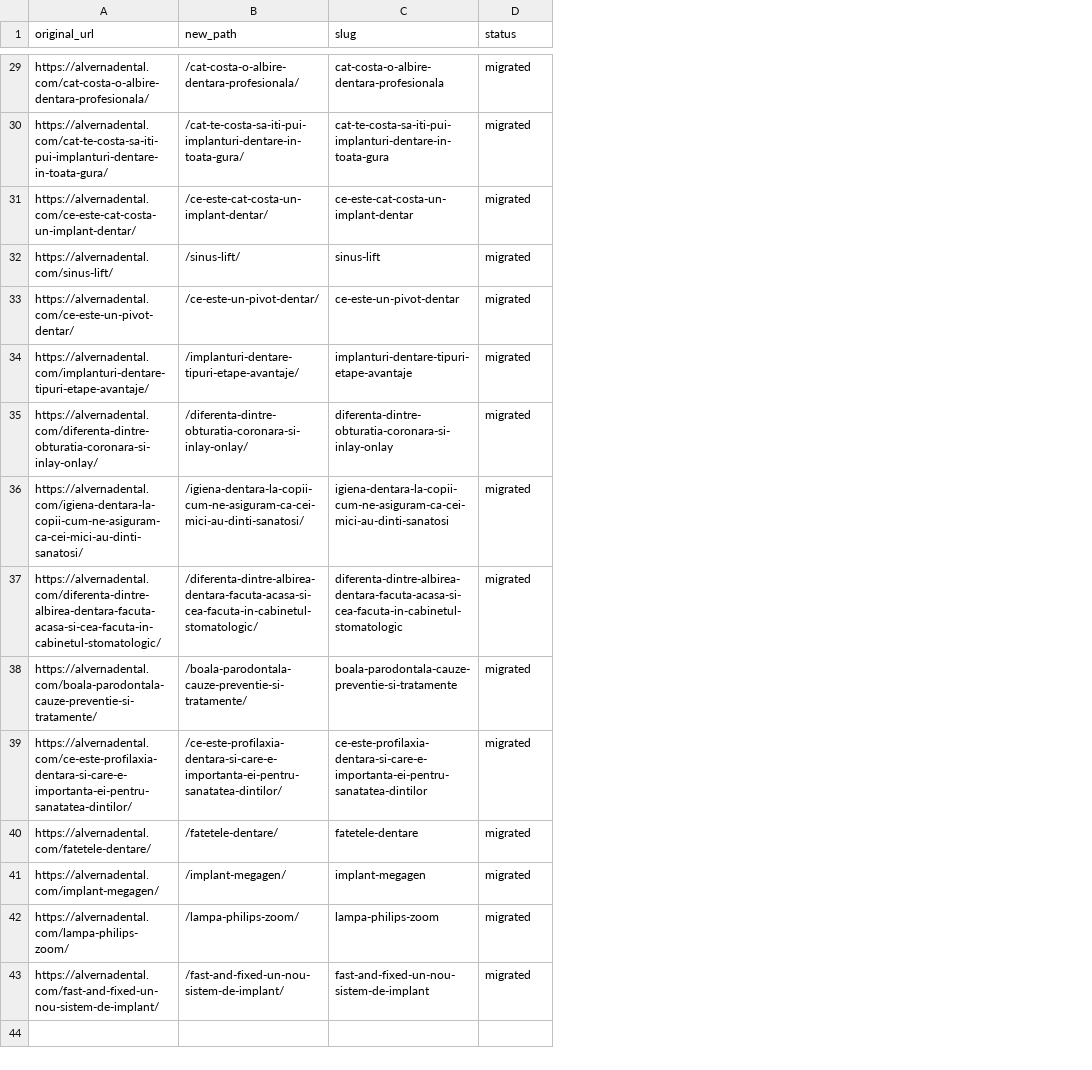
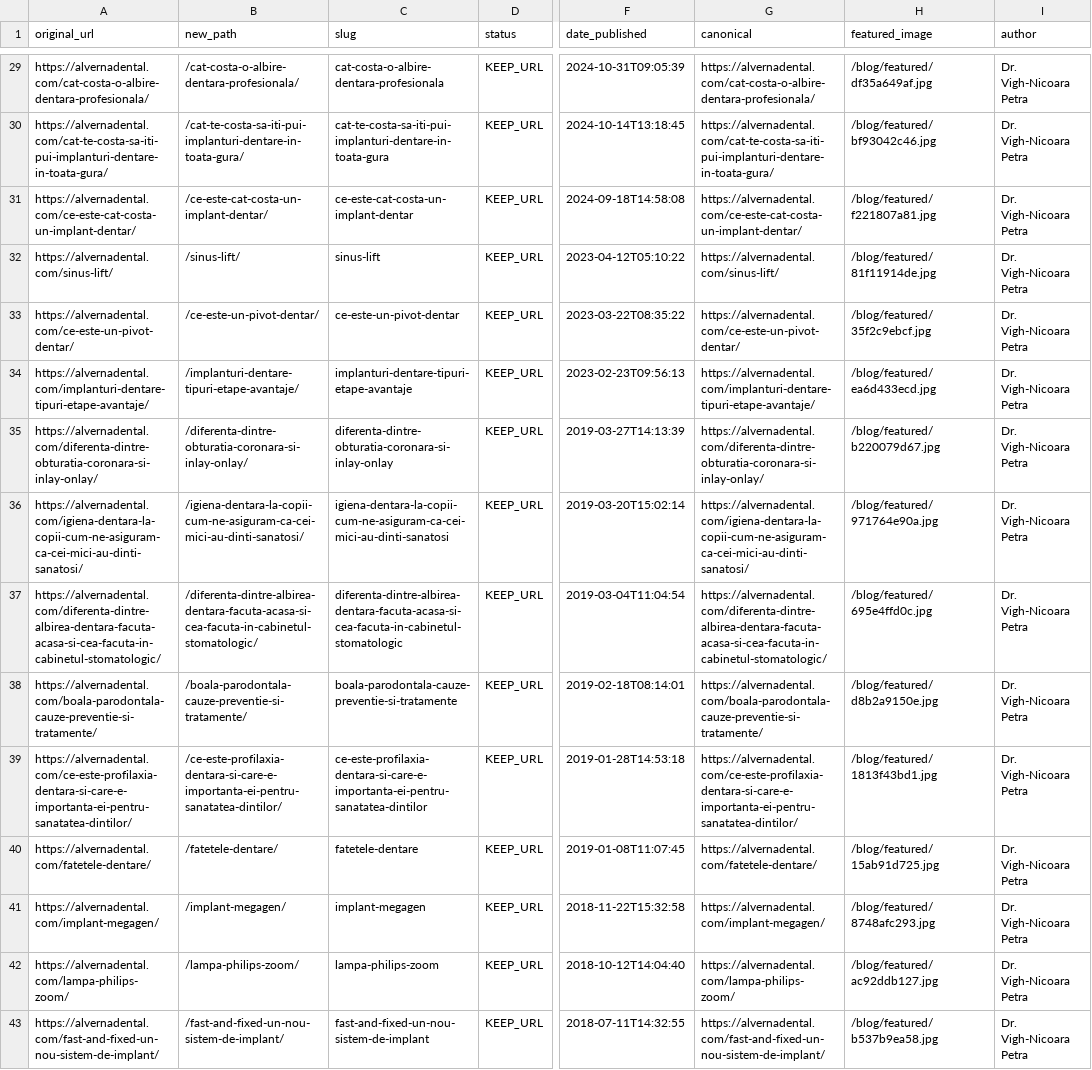
Before and after one commit to YVADEV/adssite, a CSV file: docs/alverna/BLOG_URL_MAPPING.csv, drawn as a sheet; only a part is shown, gaps mark what is left out; the diff covers the shown part only; the diff names each change by its address in the sheet, - before the commit and + after, or states it on an @@ line.

```diff
--- a/docs/alverna/BLOG_URL_MAPPING.csv
+++ b/docs/alverna/BLOG_URL_MAPPING.csv
+column F (date_published), rows 29-43: 2024-10-31T09:05:39 | 2024-10-14T13:18:45 | 2024-09-18T14:58:08 | 2023-04-12T05:10:22 | 2023-03-22T08:35:22 | 2023-02-23T09:56:13 | 2019-03-27T14:13:39 | 2019-03-20T15:02:14 | 2019-03-04T11:04:54 | 2019-02-18T08:14:01 | 2019-01-28T14:53:18 | 2019-01-08T11:07:45 | 2018-11-22T15:32:58 | 2018-10-12T14:04:40 | 2018-07-11T14:32:55
+column G (canonical), rows 29-43: https://alvernadental.com/cat-costa-o-albire-dentara-profesionala/ | https://alvernadental.com/cat-te-costa-sa-iti-pui-implanturi-dentare-in-toata-gura/ | https://alvernadental.com/ce-este-cat-costa-un-implant-dentar/ | https://alvernadental.com/sinus-lift/ | https://alvernadental.com/ce-este-un-pivot-dentar/ | https://alvernadental.com/implanturi-dentare-tipuri-etape-avantaje/ | https://alvernadental.com/diferenta-dintre-obturatia-coronara-si-inlay-onlay/ | https://alvernadental.com/igiena-dentara-la-copii-cum-ne-asiguram-ca-cei-mici-au-dinti-sanatosi/ | https://alvernadental.com/diferenta-dintre-albirea-dentara-facuta-acasa-si-cea-facuta-in-cabinetul-stomatologic/ | https://alvernadental.com/boala-parodontala-cauze-preventie-si-tratamente/ | https://alvernadental.com/ce-este-profilaxia-dentara-si-care-e-importanta-ei-pentru-sanatatea-dintilor/ | https://alvernadental.com/fatetele-dentare/ | https://alvernadental.com/implant-megagen/ | https://alvernadental.com/lampa-philips-zoom/ | https://alvernadental.com/fast-and-fixed-un-nou-sistem-de-implant/
+column H (featured_image), rows 29-43: /blog/featured/df35a649af.jpg | /blog/featured/bf93042c46.jpg | /blog/featured/f221807a81.jpg | /blog/featured/81f11914de.jpg | /blog/featured/35f2c9ebcf.jpg | /blog/featured/ea6d433ecd.jpg | /blog/featured/b220079d67.jpg | /blog/featured/971764e90a.jpg | /blog/featured/695e4ffd0c.jpg | /blog/featured/d8b2a9150e.jpg | /blog/featured/1813f43bd1.jpg | /blog/featured/15ab91d725.jpg | /blog/featured/8748afc293.jpg | /blog/featured/ac92ddb127.jpg | /blog/featured/b537b9ea58.jpg
+column I (author), rows 29-43: all Dr. Vigh-Nicoara Petra
-D29:D43 (status): migrated
+D29:D43 (status): KEEP_URL
```
Also changed, not shown: 27 edited cells elsewhere in this file, docs/alverna/REDIRECT_MAPPING.csv, 13 other files.
